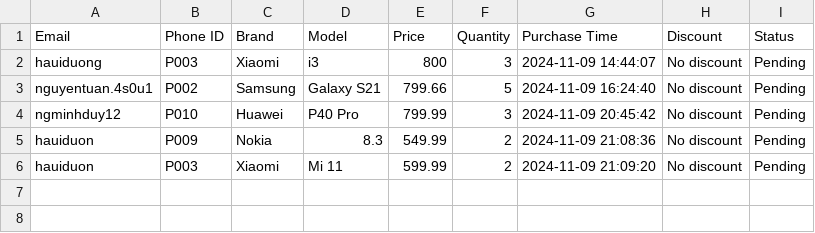
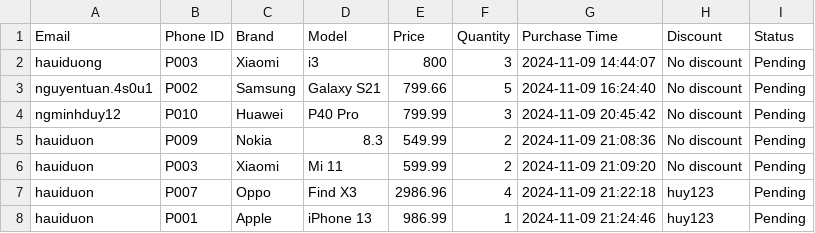
Before and after one commit to EchoHuyn/Project_OOP_Group_5, a CSV file: unconfirmOrders.csv, drawn as a sheet.

Commit message:
engsub and add discount

```diff
--- a/unconfirmOrders.csv
+++ b/unconfirmOrders.csv
@@ -6 +6,3 @@ hauiduon,P009,Nokia,8.3,549.99,2,2024-11-09 21:08:36,No discount,Pending
 hauiduon,P003,Xiaomi,Mi 11,599.99,2,2024-11-09 21:09:20,No discount,Pending
+hauiduon,P007,Oppo,Find X3,2986.96,4,2024-11-09 21:22:18,huy123,Pending
+hauiduon,P001,Apple,iPhone 13,986.99,1,2024-11-09 21:24:46,huy123,Pending
```
Also changed, not shown: Phones.csv, 26 other files.
